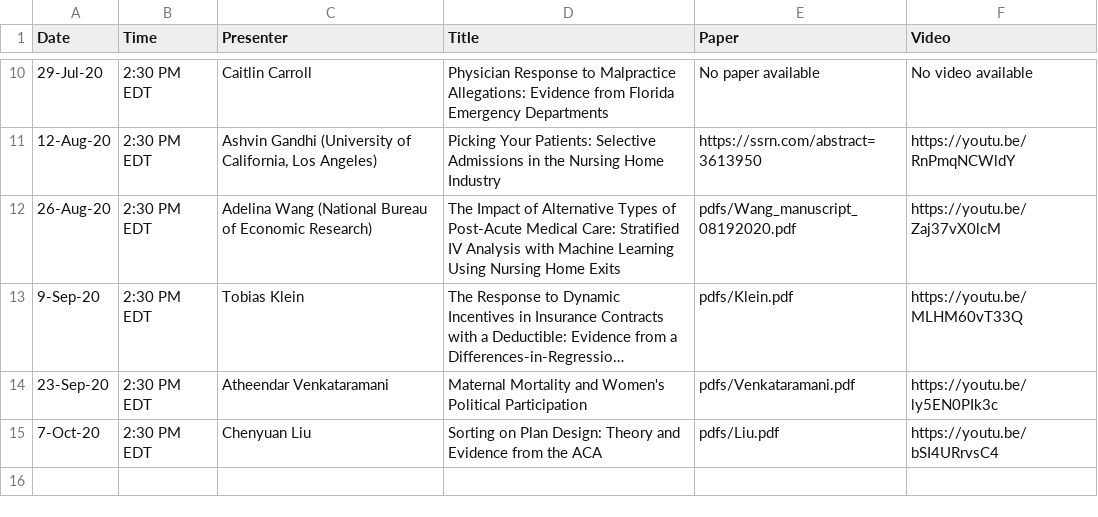
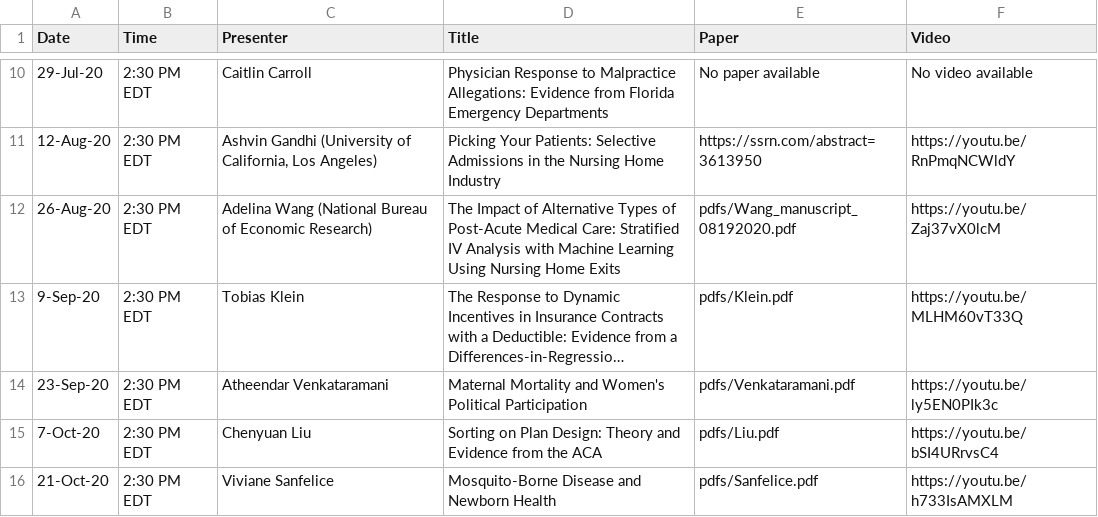
Before and after one commit to ernbilen/EHEC-website, a CSV file: _data/past_seminars.csv, drawn as a sheet; only a part is shown, gaps mark what is left out; long unchanged cells end in …; the diff names each change by its address in the sheet, - before the commit and + after, or states it on an @@ line.

```diff
--- a/_data/past_seminars.csv
+++ b/_data/past_seminars.csv
+row 16: 21-Oct-20 | 2:30 PM EDT | Viviane Sanfelice | Mosquito-Borne Disease and Newborn Health | pdfs/Sanfelice.pdf | https://youtu.be/h733IsAMXLM
```
Also changed, not shown: _data/main_page.csv, _data/schedule.csv.
